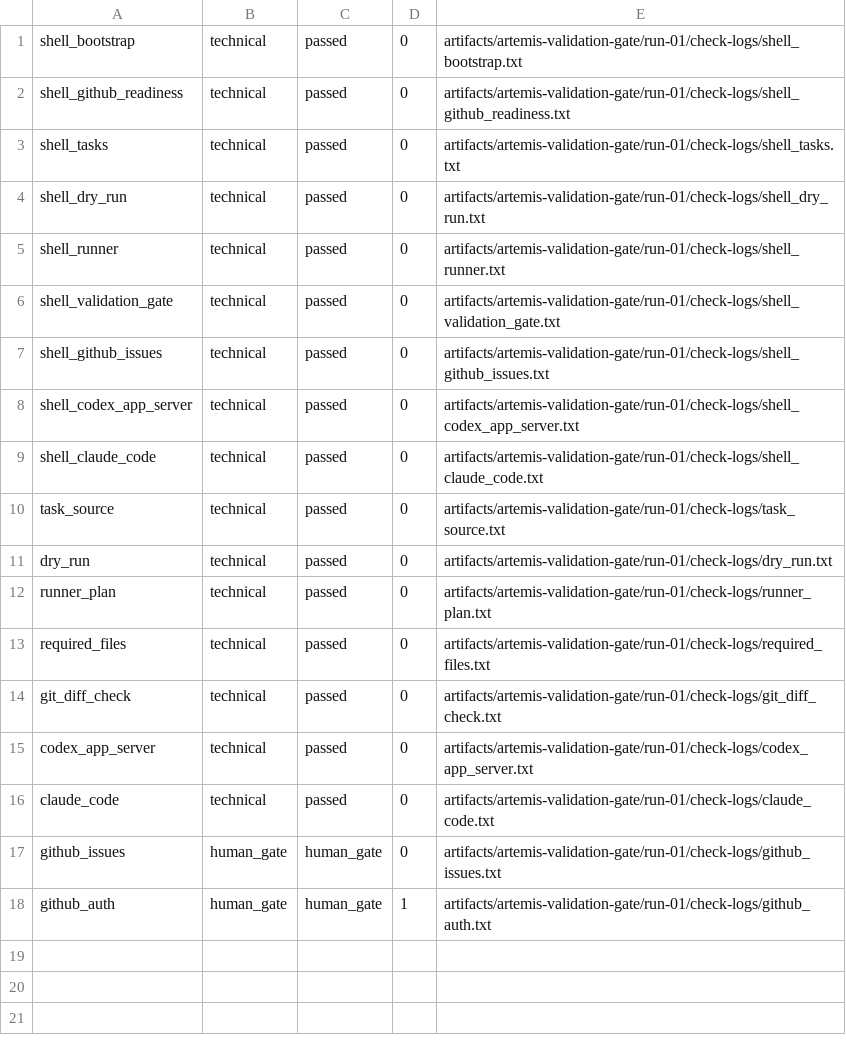
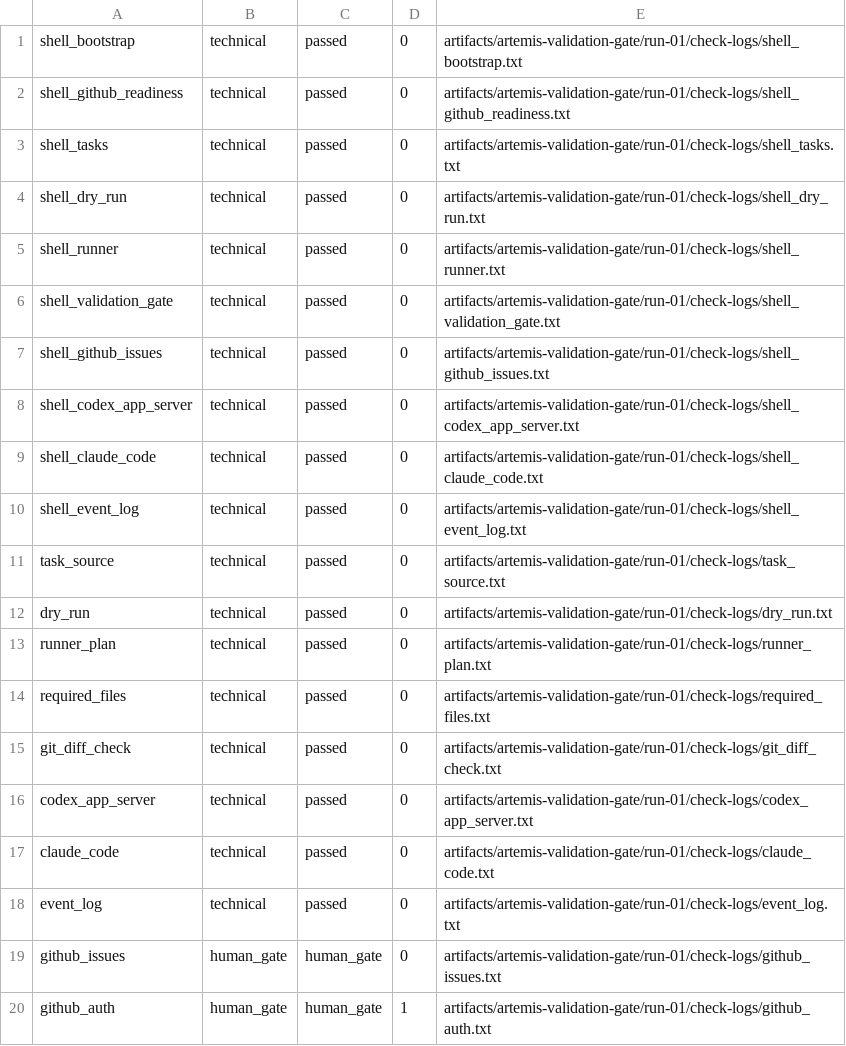
Before and after one commit to sldist-des/artemis, a TSV file: artifacts/artemis-validation-gate/run-01/results.tsv, drawn as a sheet.

Commit message:
Define canonical ARTEMIS event envelopes
Adapters now have enough shape to share a common event language, but the Control Plane must not become the source of truth. This commit adds versioned ARTEMIS event and event-log schemas plus a read-only generator that normalizes current Exec Pack, GitHub Issues, Codex app-server, Claude Code, and Validation Gate artifacts into one event log example.

Constraint: TKT-016 excludes backend storage, daemon execution, remote writes, and Control Plane timeline rendering

Rejected: Put adapter-specific fields in the shared envelope | it would couple the schema to individual runtimes

Rejected: Add a JSON Schema validator dependency | current repository policy avoids new dependencies for this cut

Confidence: high

Scope-risk: moderate

Directive: Keep the event envelope small; runtime-specific details belong in payload

Tested: scripts/validate-artemis.sh

Tested: scripts/artemis-event-log.sh --artifact-root artifacts/artemis-event-log-schema/run-01 --json

Tested: scripts/artemis-validation-gate.sh reports passed=18 failed=0 human_gate=2

Tested: Chrome headless screenshot through local HTTP server

Not-tested: Direct adapter emission of canonical events

```diff
--- a/artifacts/artemis-validation-gate/run-01/results.tsv
+++ b/artifacts/artemis-validation-gate/run-01/results.tsv
@@ -9,2 +9,3 @@ shell_codex_app_server	technical	passed	0	artifacts/artemis-validation-gate/run-
 shell_claude_code	technical	passed	0	artifacts/artemis-validation-gate/run-01/check-logs/shell_claude_code.txt
+shell_event_log	technical	passed	0	artifacts/artemis-validation-gate/run-01/check-logs/shell_event_log.txt
 task_source	technical	passed	0	artifacts/artemis-validation-gate/run-01/check-logs/task_source.txt
@@ -16,2 +17,3 @@ codex_app_server	technical	passed	0	artifacts/artemis-validation-gate/run-01/che
 claude_code	technical	passed	0	artifacts/artemis-validation-gate/run-01/check-logs/claude_code.txt
+event_log	technical	passed	0	artifacts/artemis-validation-gate/run-01/check-logs/event_log.txt
 github_issues	human_gate	human_gate	0	artifacts/artemis-validation-gate/run-01/check-logs/github_issues.txt
```
Also changed, not shown: 42 other files.
